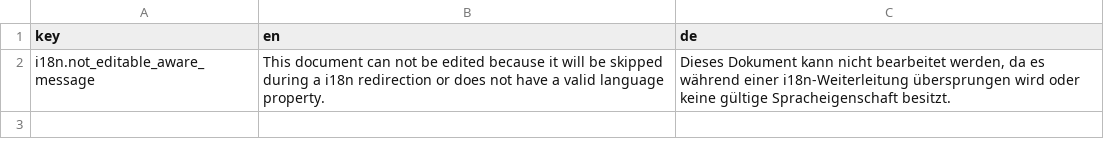
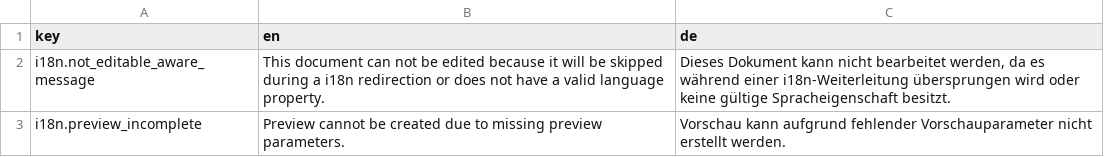
Before and after one commit to dachcom-digital/pimcore-i18n, a CSV file: src/I18nBundle/Resources/install/translations/admin.csv, drawn as a sheet; the diff names each change by its address in the sheet, - before the commit and + after, or states it on an @@ line.

Commit message:
introduce object preview generator, fix link generation from editables, see #94 (#119)

```diff
--- a/src/I18nBundle/Resources/install/translations/admin.csv
+++ b/src/I18nBundle/Resources/install/translations/admin.csv
+row 3: i18n.preview_incomplete | Preview cannot be created due to missing preview parameters. | Vorschau kann aufgrund fehlender Vorschauparameter nicht erstellt werden.
```
Also changed, not shown: 13 other files.
